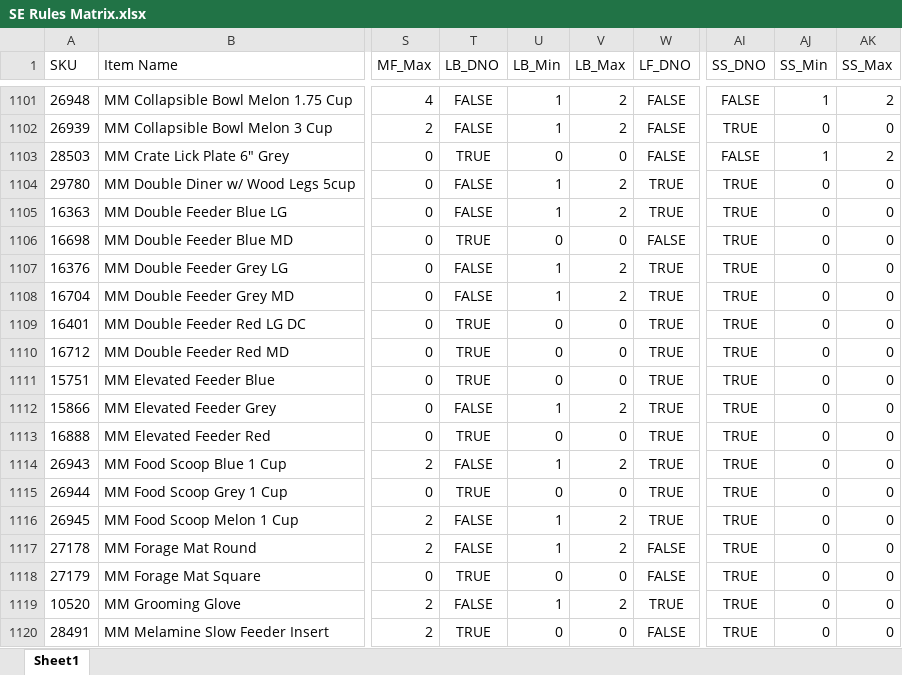
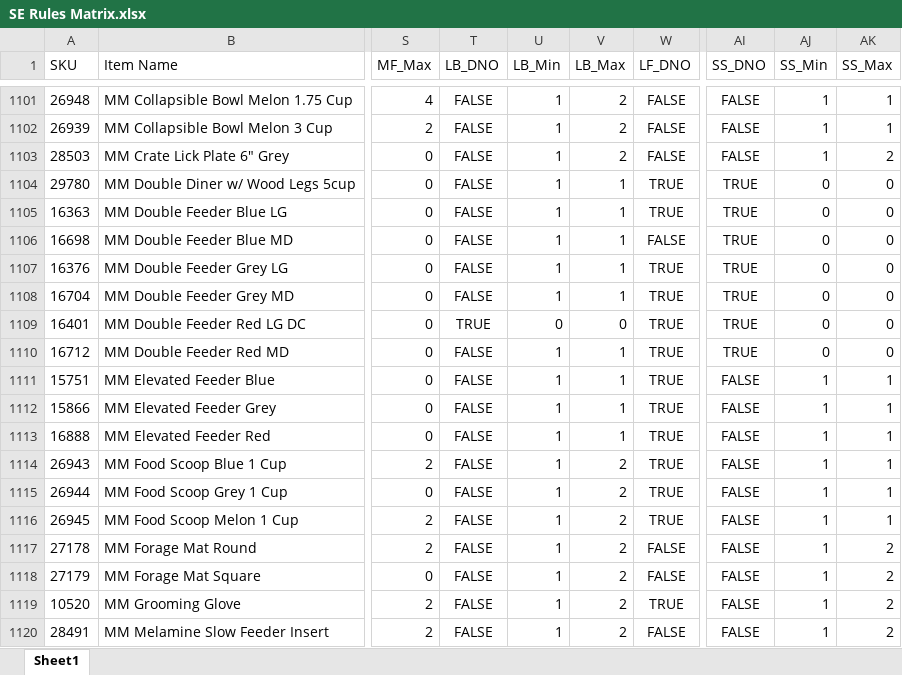
Before and after one commit to RWUnleashedMutt/Vendor-Ordering, an Excel workbook: Data/Rules/SE Rules Matrix.xlsx, sheet Sheet1, drawn as a sheet; only a part is shown, gaps mark what is left out; values as stored, in another font and other column widths than the file's, no borders; the diff covers the shown part only; the diff names each change by its address in the sheet, - before the commit and + after, or states it on an @@ line.

```diff
--- a/Data/Rules/SE Rules Matrix.xlsx (sheet Sheet1)
+++ b/Data/Rules/SE Rules Matrix.xlsx (sheet Sheet1)
-AK1101 (SS_Max): 2
+AK1101 (SS_Max): 1
-AI1102 (SS_DNO): TRUE
+AI1102 (SS_DNO): FALSE
-AJ1102 (SS_Min): 0
+AJ1102 (SS_Min): 1
-AK1102 (SS_Max): 0
+AK1102 (SS_Max): 1
-T1103 (LB_DNO): TRUE
+T1103 (LB_DNO): FALSE
-U1103 (LB_Min): 0
+U1103 (LB_Min): 1
-V1103 (LB_Max): 0
+V1103 (LB_Max): 2
-V1104:V1105 (LB_Max): 2
+V1104:V1105 (LB_Max): 1
-T1106 (LB_DNO): TRUE
+T1106 (LB_DNO): FALSE
-U1106 (LB_Min): 0
+U1106 (LB_Min): 1
-V1106 (LB_Max): 0
+V1106 (LB_Max): 1
-V1107:V1108 (LB_Max): 2
+V1107:V1108 (LB_Max): 1
-T1110:T1111 (LB_DNO): TRUE
+T1110:T1111 (LB_DNO): FALSE
-U1110:U1111 (LB_Min): 0
+U1110:U1111 (LB_Min): 1
-V1110:V1111 (LB_Max): 0
+V1110:V1111 (LB_Max): 1
-AI1111:AI1120 (SS_DNO): TRUE
+AI1111:AI1120 (SS_DNO): FALSE
-AJ1111:AJ1120 (SS_Min): 0
+AJ1111:AJ1120 (SS_Min): 1
-AK1111:AK1116 (SS_Max): 0
+AK1111:AK1116 (SS_Max): 1
-V1112 (LB_Max): 2
+V1112 (LB_Max): 1
-T1113 (LB_DNO): TRUE
+T1113 (LB_DNO): FALSE
-U1113 (LB_Min): 0
+U1113 (LB_Min): 1
-V1113 (LB_Max): 0
+V1113 (LB_Max): 1
-T1115 (LB_DNO): TRUE
+T1115 (LB_DNO): FALSE
-U1115 (LB_Min): 0
+U1115 (LB_Min): 1
-V1115 (LB_Max): 0
+V1115 (LB_Max): 2
-AK1117:AK1120 (SS_Max): 0
+AK1117:AK1120 (SS_Max): 2
-T1118 (LB_DNO): TRUE
+T1118 (LB_DNO): FALSE
-U1118 (LB_Min): 0
+U1118 (LB_Min): 1
-V1118 (LB_Max): 0
+V1118 (LB_Max): 2
-T1120 (LB_DNO): TRUE
+T1120 (LB_DNO): FALSE
-U1120 (LB_Min): 0
+U1120 (LB_Min): 1
-V1120 (LB_Max): 0
+V1120 (LB_Max): 2
```
Also changed, not shown: 1467 edited cells elsewhere in this sheet, Data/Rules/Fluff & Tuff Rules Matrix.xlsx, 2 other files.
